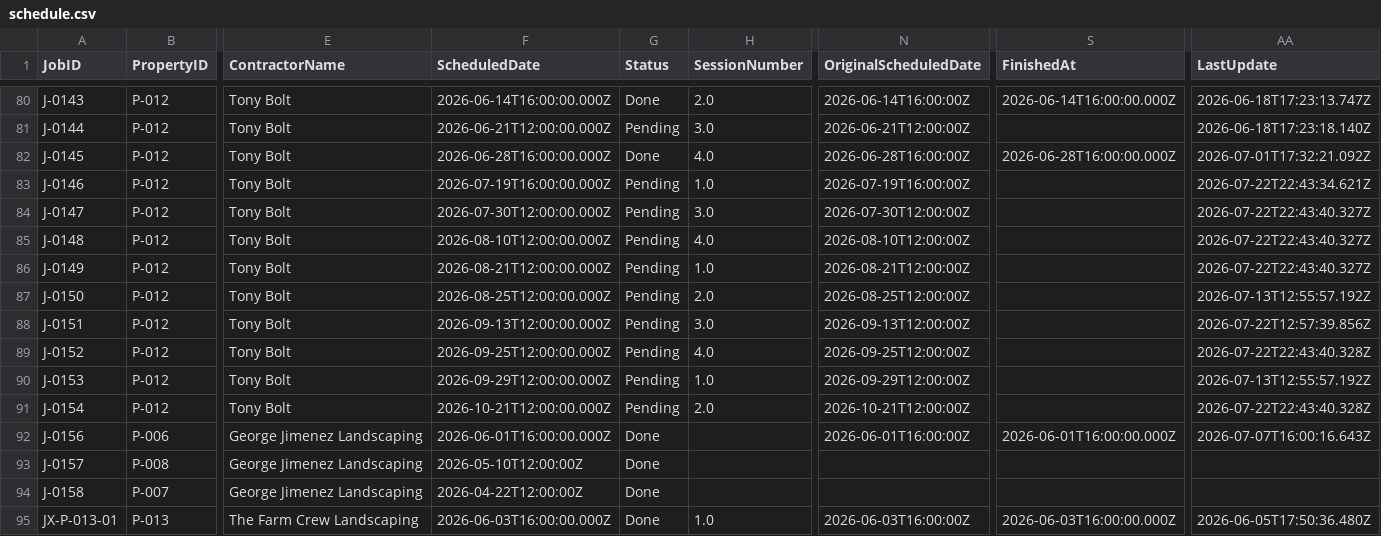
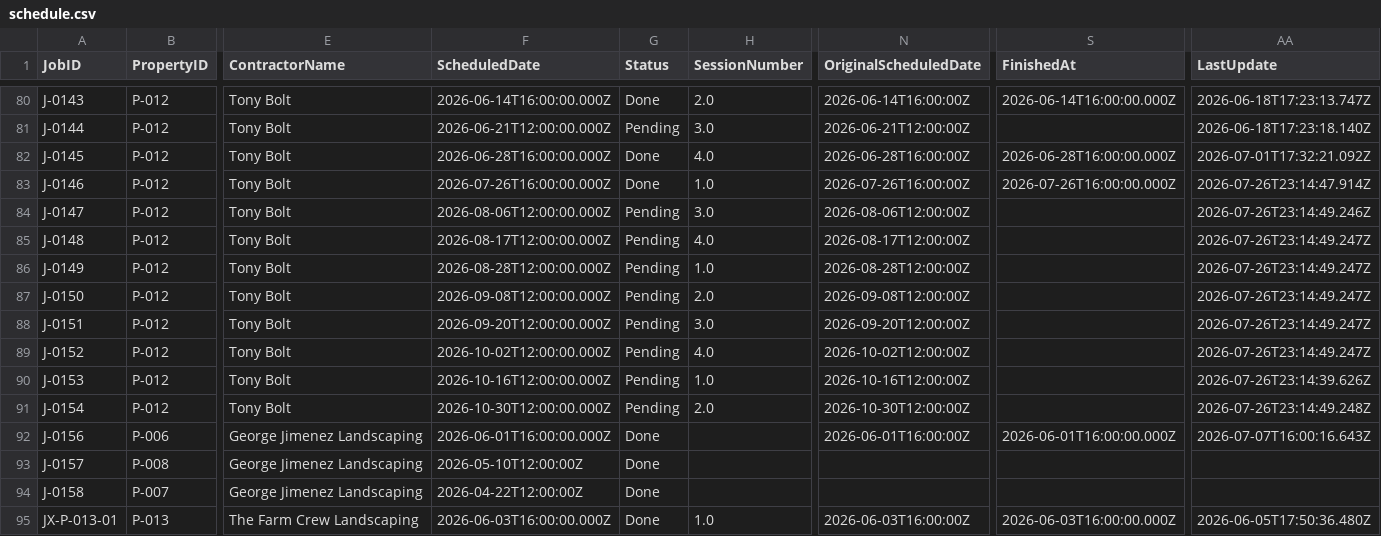
Before and after one commit to emw-oldwell/oldwell-mowing-dashboard, a CSV file: exports/schedule.csv, drawn as a sheet; only a part is shown, gaps mark what is left out; the diff covers the shown part only; the diff names each change by its address in the sheet, - before the commit and + after, or states it on an @@ line.

```diff
--- a/exports/schedule.csv
+++ b/exports/schedule.csv
-F83 (ScheduledDate): 2026-07-19T16:00:00.000Z
+F83 (ScheduledDate): 2026-07-26T16:00:00.000Z
-G83 (Status): Pending
+G83 (Status): Done
-N83 (OriginalScheduledDate): 2026-07-19T16:00:00Z
+N83 (OriginalScheduledDate): 2026-07-26T16:00:00Z
-S83 (FinishedAt): (empty)
+S83 (FinishedAt): 2026-07-26T16:00:00.000Z
-AA83 (LastUpdate): 2026-07-22T22:43:34.621Z
+AA83 (LastUpdate): 2026-07-26T23:14:47.914Z
-F84 (ScheduledDate): 2026-07-30T12:00:00.000Z
+F84 (ScheduledDate): 2026-08-06T12:00:00.000Z
-N84 (OriginalScheduledDate): 2026-07-30T12:00:00Z
+N84 (OriginalScheduledDate): 2026-08-06T12:00:00Z
-AA84 (LastUpdate): 2026-07-22T22:43:40.327Z
+AA84 (LastUpdate): 2026-07-26T23:14:49.246Z
-F85 (ScheduledDate): 2026-08-10T12:00:00.000Z
+F85 (ScheduledDate): 2026-08-17T12:00:00.000Z
-N85 (OriginalScheduledDate): 2026-08-10T12:00:00Z
+N85 (OriginalScheduledDate): 2026-08-17T12:00:00Z
-AA85:AA86 (LastUpdate): 2026-07-22T22:43:40.327Z
+AA85:AA86 (LastUpdate): 2026-07-26T23:14:49.247Z
-F86 (ScheduledDate): 2026-08-21T12:00:00.000Z
+F86 (ScheduledDate): 2026-08-28T12:00:00.000Z
-N86 (OriginalScheduledDate): 2026-08-21T12:00:00Z
+N86 (OriginalScheduledDate): 2026-08-28T12:00:00Z
-F87 (ScheduledDate): 2026-08-25T12:00:00.000Z
+F87 (ScheduledDate): 2026-09-08T12:00:00.000Z
-N87 (OriginalScheduledDate): 2026-08-25T12:00:00Z
+N87 (OriginalScheduledDate): 2026-09-08T12:00:00Z
-AA87 (LastUpdate): 2026-07-13T12:55:57.192Z
+AA87 (LastUpdate): 2026-07-26T23:14:49.247Z
-F88 (ScheduledDate): 2026-09-13T12:00:00.000Z
+F88 (ScheduledDate): 2026-09-20T12:00:00.000Z
-N88 (OriginalScheduledDate): 2026-09-13T12:00:00Z
+N88 (OriginalScheduledDate): 2026-09-20T12:00:00Z
-AA88 (LastUpdate): 2026-07-22T12:57:39.856Z
+AA88 (LastUpdate): 2026-07-26T23:14:49.247Z
-F89 (ScheduledDate): 2026-09-25T12:00:00.000Z
+F89 (ScheduledDate): 2026-10-02T12:00:00.000Z
-N89 (OriginalScheduledDate): 2026-09-25T12:00:00Z
+N89 (OriginalScheduledDate): 2026-10-02T12:00:00Z
-AA89 (LastUpdate): 2026-07-22T22:43:40.328Z
+AA89 (LastUpdate): 2026-07-26T23:14:49.247Z
-F90 (ScheduledDate): 2026-09-29T12:00:00.000Z
+F90 (ScheduledDate): 2026-10-16T12:00:00.000Z
-N90 (OriginalScheduledDate): 2026-09-29T12:00:00Z
+N90 (OriginalScheduledDate): 2026-10-16T12:00:00Z
-AA90 (LastUpdate): 2026-07-13T12:55:57.192Z
+AA90 (LastUpdate): 2026-07-26T23:14:39.626Z
-F91 (ScheduledDate): 2026-10-21T12:00:00.000Z
+F91 (ScheduledDate): 2026-10-30T12:00:00.000Z
-N91 (OriginalScheduledDate): 2026-10-21T12:00:00Z
+N91 (OriginalScheduledDate): 2026-10-30T12:00:00Z
-AA91 (LastUpdate): 2026-07-22T22:43:40.328Z
+AA91 (LastUpdate): 2026-07-26T23:14:49.248Z
```
Also changed, not shown: 14 edited cells elsewhere in this file, exports/crews.csv, exports/properties.csv, 1 other file.
